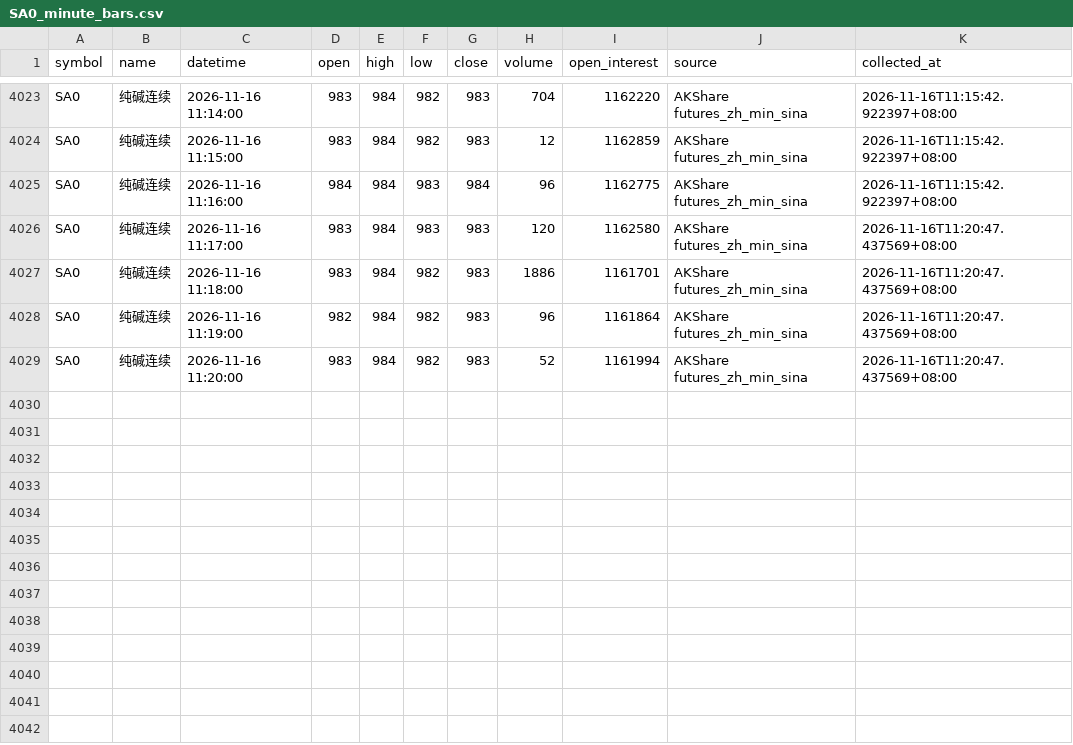
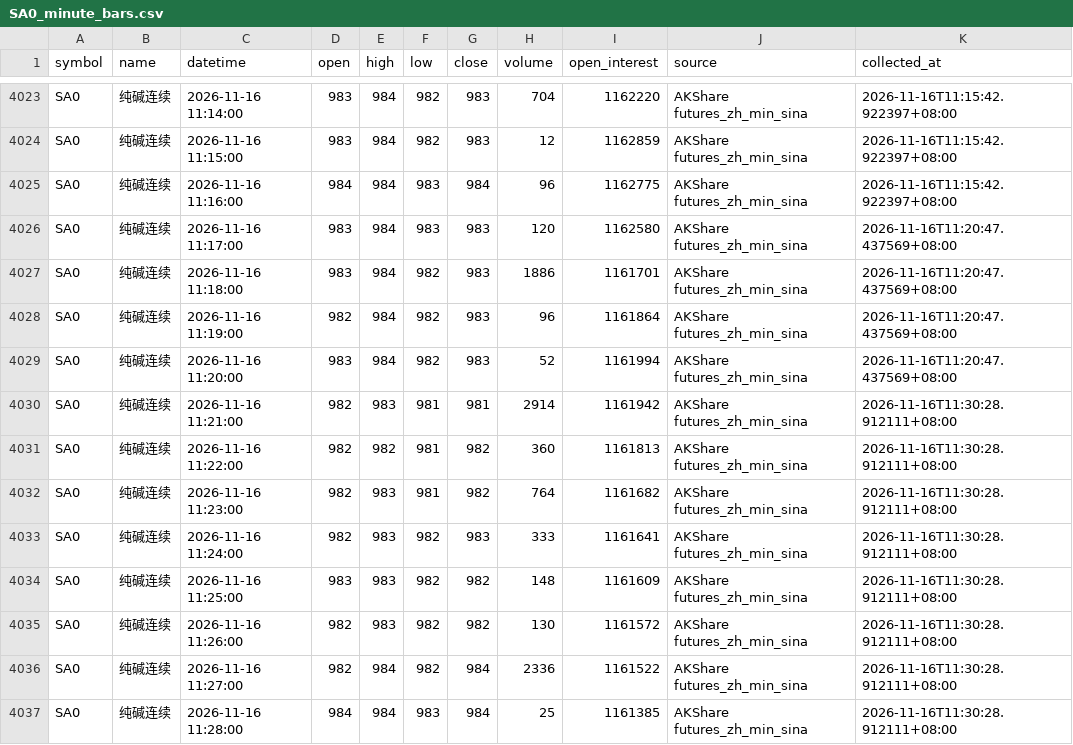
Before and after one commit to luckyjohnlucky/akshare-futures-data, a CSV file: output/SA0_minute_bars.csv, drawn as a sheet; only a part is shown, gaps mark what is left out.

```diff
--- a/output/SA0_minute_bars.csv
+++ b/output/SA0_minute_bars.csv
@@ -4029 +4029,9 @@ SA0,纯碱连续,2026-11-16 11:19:00,982,984,982,983,96,1161864,AKShare futures_
 SA0,纯碱连续,2026-11-16 11:20:00,983,984,982,983,52,1161994,AKShare futures_zh_min_sina,2026-11-16T11:20:47.437569+08:00
+SA0,纯碱连续,2026-11-16 11:21:00,982,983,981,981,2914,1161942,AKShare futures_zh_min_sina,2026-11-16T11:30:28.912111+08:00
+SA0,纯碱连续,2026-11-16 11:22:00,982,982,981,982,360,1161813,AKShare futures_zh_min_sina,2026-11-16T11:30:28.912111+08:00
+SA0,纯碱连续,2026-11-16 11:23:00,982,983,981,982,764,1161682,AKShare futures_zh_min_sina,2026-11-16T11:30:28.912111+08:00
+SA0,纯碱连续,2026-11-16 11:24:00,982,983,982,983,333,1161641,AKShare futures_zh_min_sina,2026-11-16T11:30:28.912111+08:00
+SA0,纯碱连续,2026-11-16 11:25:00,983,983,982,982,148,1161609,AKShare futures_zh_min_sina,2026-11-16T11:30:28.912111+08:00
+SA0,纯碱连续,2026-11-16 11:26:00,982,983,982,982,130,1161572,AKShare futures_zh_min_sina,2026-11-16T11:30:28.912111+08:00
+SA0,纯碱连续,2026-11-16 11:27:00,982,984,982,984,2336,1161522,AKShare futures_zh_min_sina,2026-11-16T11:30:28.912111+08:00
+SA0,纯碱连续,2026-11-16 11:28:00,984,984,983,984,25,1161385,AKShare futures_zh_min_sina,2026-11-16T11:30:28.912111+08:00
```
Also changed, not shown: output/FG0_minute_bars.csv, output/MA0_minute_bars.csv, 6 other files.
